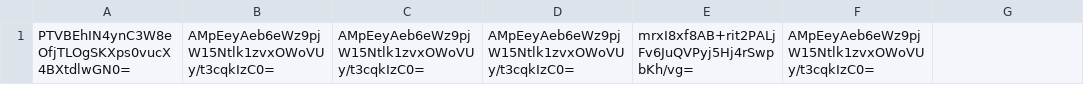
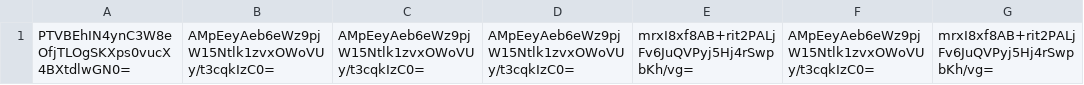
Before and after one commit to jchartrand/dcc-hash-registry, a CSV file: 1.csv, drawn as a sheet; the diff names each change by its address in the sheet, - before the commit and + after, or states it on an @@ line.

Commit message:
add hash to registry

```diff
--- a/1.csv
+++ b/1.csv
-G1: (empty)
+G1: mrxI8xf8AB+rit2PALjFv6JuQVPyj5Hj4rSwpbKh/vg=
```
